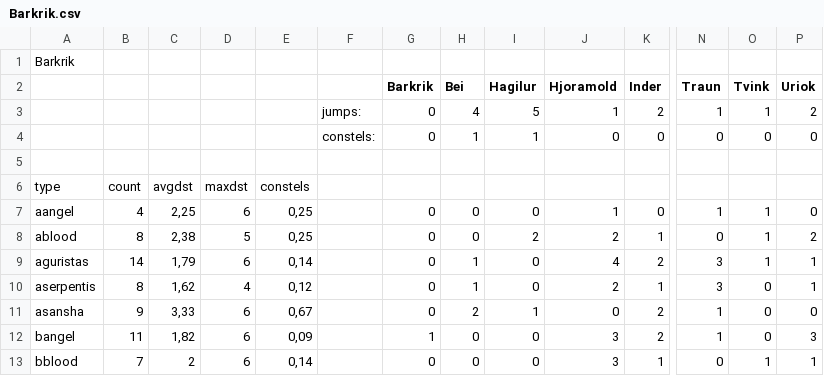
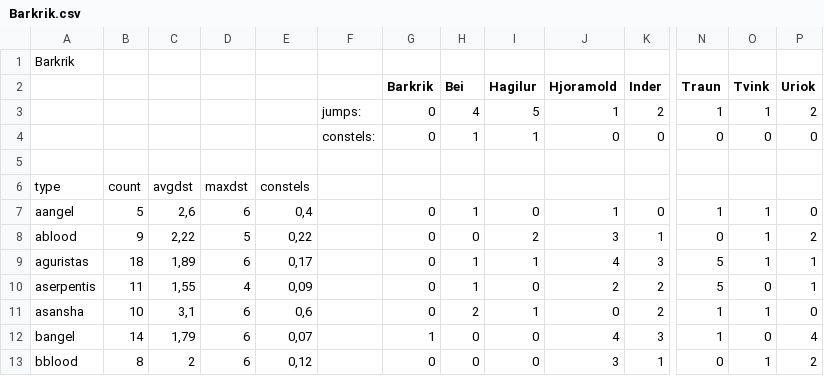
Before and after one commit to guiguilechat/JCELechat, a CSV file: programs/StatsBurnerDest/src/main/resources/Barkrik.csv, drawn as a sheet; only a part is shown, gaps mark what is left out; the diff covers the shown part only; the diff names each change by its address in the sheet, - before the commit and + after, or states it on an @@ line.

```diff
--- a/programs/StatsBurnerDest/src/main/resources/Barkrik.csv
+++ b/programs/StatsBurnerDest/src/main/resources/Barkrik.csv
-B7: 4
+B7: 5
-C7: 2,25
+C7: 2,6
-E7: 0,25
+E7: 0,4
-H7 (Bei): 0
+H7 (Bei): 1
-B8: 8
+B8: 9
-C8: 2,38
+C8: 2,22
-E8: 0,25
+E8: 0,22
-J8 (Hjoramold): 2
+J8 (Hjoramold): 3
-B9: 14
+B9: 18
-C9: 1,79
+C9: 1,89
-E9: 0,14
+E9: 0,17
-I9 (Hagilur): 0
+I9 (Hagilur): 1
-K9 (Inder): 2
+K9 (Inder): 3
-N9:N10 (Traun): 3
+N9:N10 (Traun): 5
-B10: 8
+B10: 11
-C10: 1,62
+C10: 1,55
-E10: 0,12
+E10: 0,09
-K10 (Inder): 1
+K10 (Inder): 2
-B11: 9
+B11: 10
-C11: 3,33
+C11: 3,1
-E11: 0,67
+E11: 0,6
-O11 (Tvink): 0
+O11 (Tvink): 1
-B12: 11
+B12: 14
-C12: 1,82
+C12: 1,79
-E12: 0,09
+E12: 0,07
-J12 (Hjoramold): 3
+J12 (Hjoramold): 4
-K12 (Inder): 2
+K12 (Inder): 3
-P12 (Uriok): 3
+P12 (Uriok): 4
-B13: 7
+B13: 8
-E13: 0,14
+E13: 0,12
-P13 (Uriok): 1
+P13 (Uriok): 2
```
Also changed, not shown: 35 edited cells elsewhere in this file, programs/StatsBurnerDest/src/main/resources/Mitsolen.csv, 14 other files.
